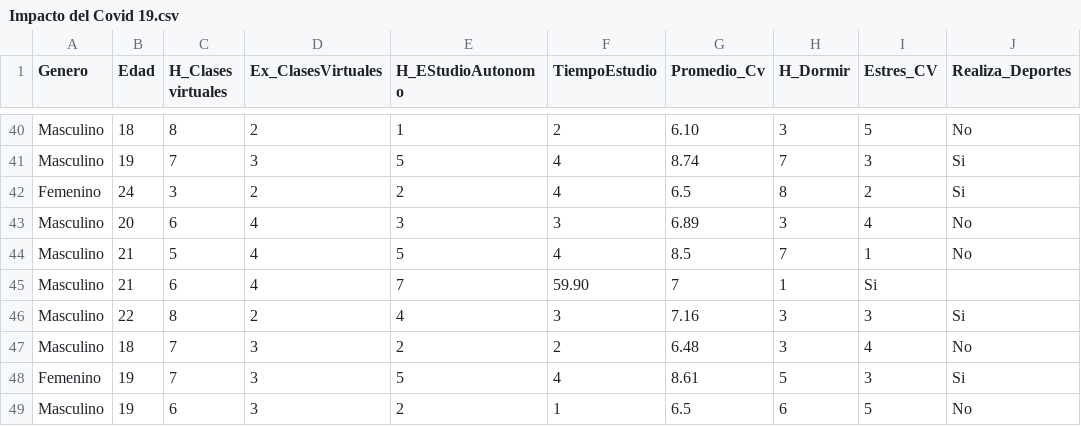
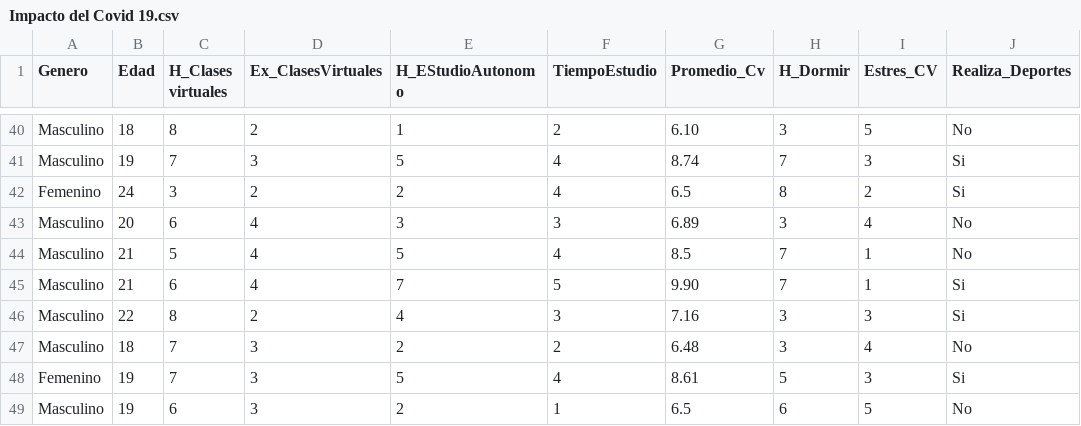
Before and after one commit to DereckSantander/ProyectoEstadistica, a CSV file: Impacto del Covid 19.csv, drawn as a sheet; only a part is shown, gaps mark what is left out.

```diff
--- a/Impacto del Covid 19.csv
+++ b/Impacto del Covid 19.csv
@@ -44,3 +44,3 @@ Masculino,20,6,4,3,3,6.89,3,4,No
 Masculino,21,5,4,5,4,8.5,7,1,No
-Masculino,21,6,4,7,59.90,7,1,Si
+Masculino,21,6,4,7,5,9.90,7,1,Si
 Masculino,22,8,2,4,3,7.16,3,3,Si
```
Also changed, not shown: 1 other file.
